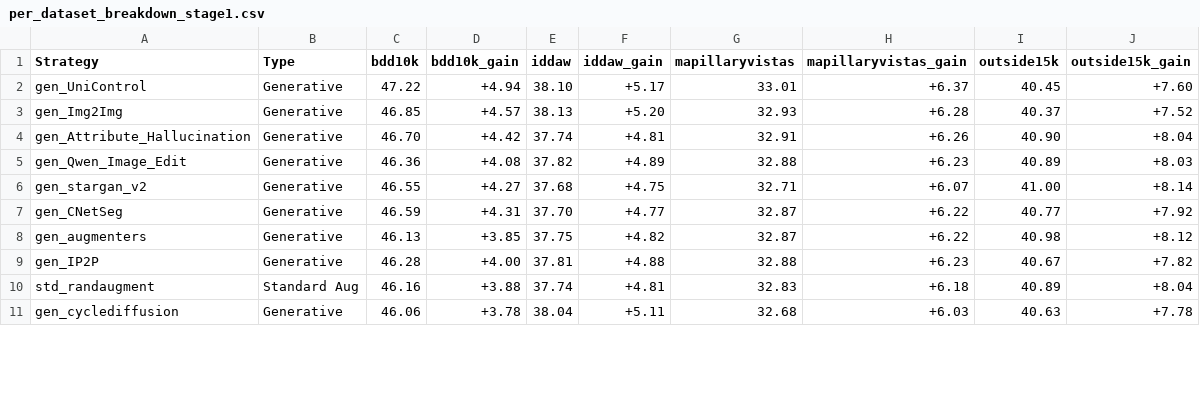
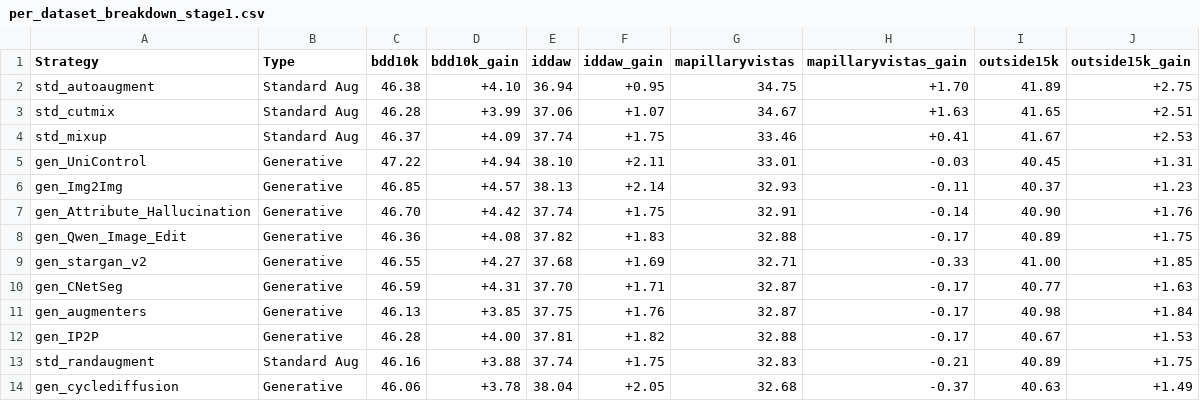
Before and after one commit to carhartt21/PROVE, a CSV file: result_figures/leaderboard/breakdowns/per_dataset_breakdown_stage1.csv, drawn as a sheet; only a part is shown; the diff covers the shown part only.

```diff
--- a/result_figures/leaderboard/breakdowns/per_dataset_breakdown_stage1.csv
+++ b/result_figures/leaderboard/breakdowns/per_dataset_breakdown_stage1.csv
@@ -1,11 +1,14 @@
 Strategy,Type,bdd10k,bdd10k_gain,iddaw,iddaw_gain,mapillaryvistas,mapillaryvistas_gain,outside15k,outside15k_gain
-gen_UniControl,Generative,47.22,+4.94,38.10,+5.17,33.01,+6.37,40.45,+7.60
-gen_Img2Img,Generative,46.85,+4.57,38.13,+5.20,32.93,+6.28,40.37,+7.52
-gen_Attribute_Hallucination,Generative,46.70,+4.42,37.74,+4.81,32.91,+6.26,40.90,+8.04
-gen_Qwen_Image_Edit,Generative,46.36,+4.08,37.82,+4.89,32.88,+6.23,40.89,+8.03
-gen_stargan_v2,Generative,46.55,+4.27,37.68,+4.75,32.71,+6.07,41.00,+8.14
-gen_CNetSeg,Generative,46.59,+4.31,37.70,+4.77,32.87,+6.22,40.77,+7.92
-gen_augmenters,Generative,46.13,+3.85,37.75,+4.82,32.87,+6.22,40.98,+8.12
-gen_IP2P,Generative,46.28,+4.00,37.81,+4.88,32.88,+6.23,40.67,+7.82
-std_randaugment,Standard Aug,46.16,+3.88,37.74,+4.81,32.83,+6.18,40.89,+8.04
-gen_cyclediffusion,Generative,46.06,+3.78,38.04,+5.11,32.68,+6.03,40.63,+7.78
+std_autoaugment,Standard Aug,46.38,+4.10,36.94,+0.95,34.75,+1.70,41.89,+2.75
+std_cutmix,Standard Aug,46.28,+3.99,37.06,+1.07,34.67,+1.63,41.65,+2.51
+std_mixup,Standard Aug,46.37,+4.09,37.74,+1.75,33.46,+0.41,41.67,+2.53
+gen_UniControl,Generative,47.22,+4.94,38.10,+2.11,33.01,-0.03,40.45,+1.31
+gen_Img2Img,Generative,46.85,+4.57,38.13,+2.14,32.93,-0.11,40.37,+1.23
+gen_Attribute_Hallucination,Generative,46.70,+4.42,37.74,+1.75,32.91,-0.14,40.90,+1.76
+gen_Qwen_Image_Edit,Generative,46.36,+4.08,37.82,+1.83,32.88,-0.17,40.89,+1.75
+gen_stargan_v2,Generative,46.55,+4.27,37.68,+1.69,32.71,-0.33,41.00,+1.85
+gen_CNetSeg,Generative,46.59,+4.31,37.70,+1.71,32.87,-0.17,40.77,+1.63
+gen_augmenters,Generative,46.13,+3.85,37.75,+1.76,32.87,-0.17,40.98,+1.84
+gen_IP2P,Generative,46.28,+4.00,37.81,+1.82,32.88,-0.17,40.67,+1.53
+std_randaugment,Standard Aug,46.16,+3.88,37.74,+1.75,32.83,-0.21,40.89,+1.75
+gen_cyclediffusion,Generative,46.06,+3.78,38.04,+2.05,32.68,-0.37,40.63,+1.49
```
Also changed, not shown: 3 added rows, 6 removed rows and 32 edited cells elsewhere in this file, downstream_results_cityscapes_gen.csv, result_figures/leaderboard/breakdowns/per_domain_breakdown_stage1.csv, 28 other files.
